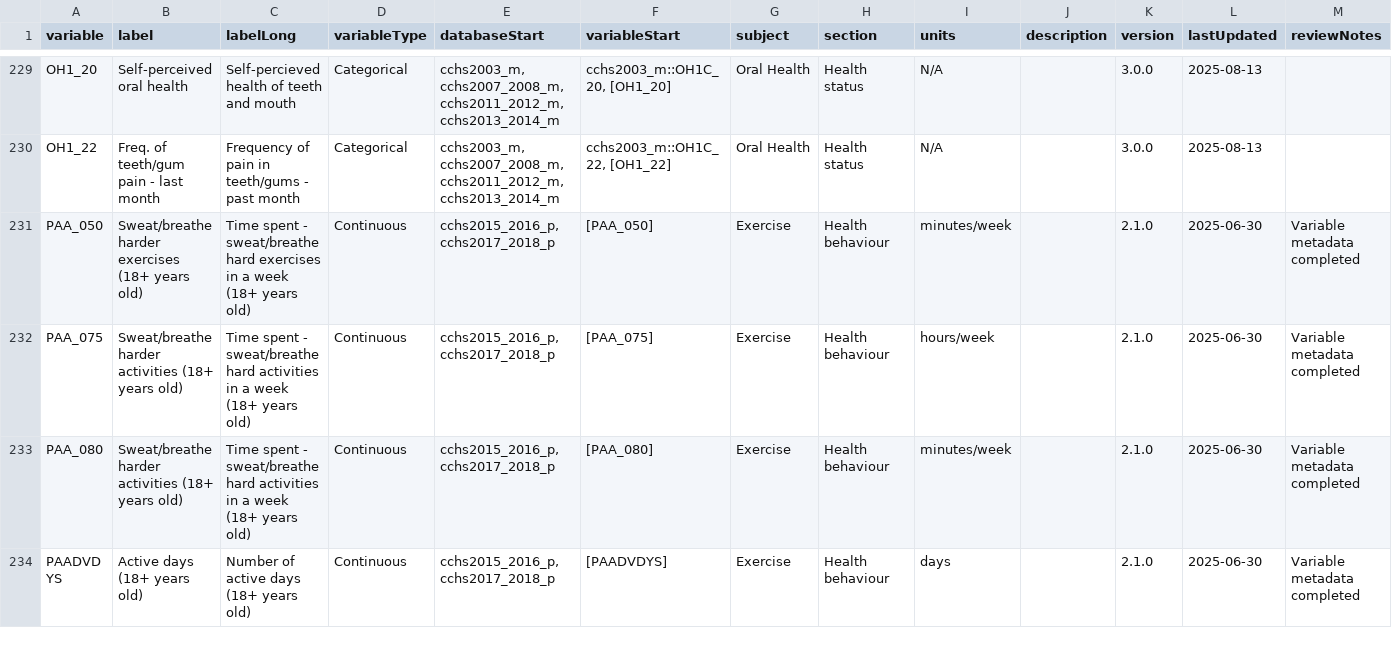
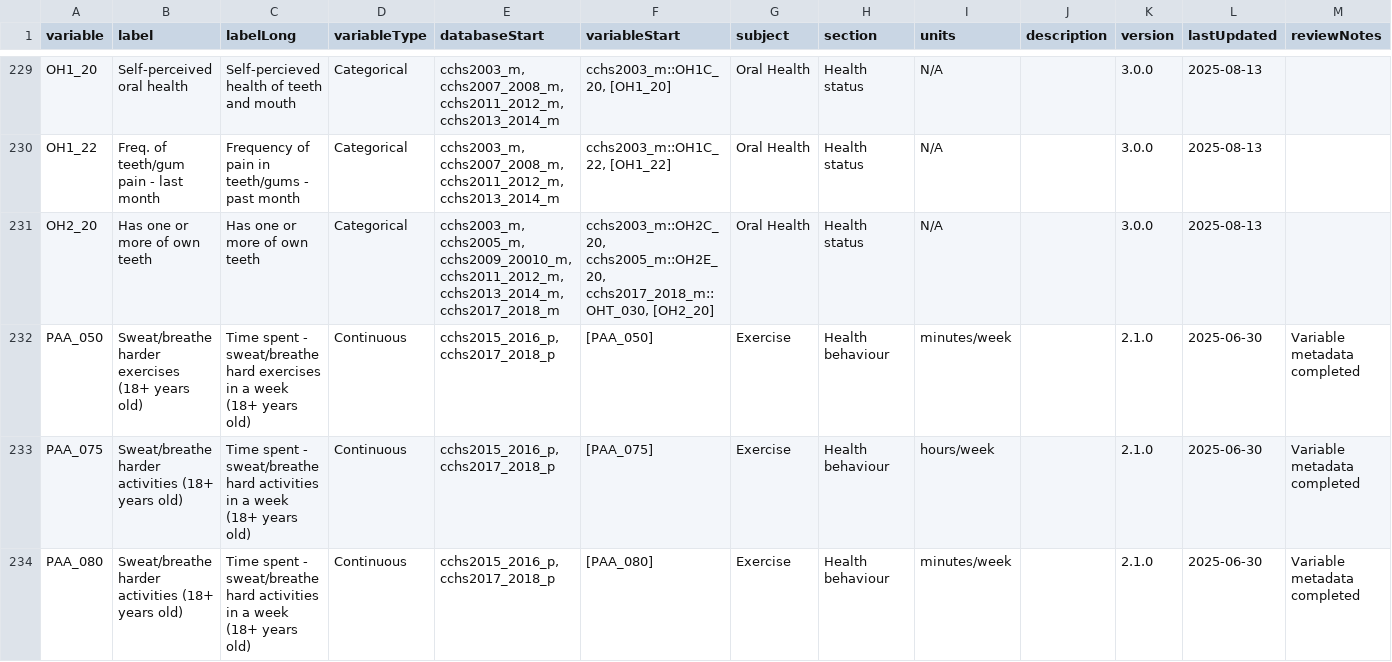
Before and after one commit to Big-Life-Lab/cchsflow, a CSV file: inst/extdata/variables.csv, drawn as a sheet; only a part is shown, gaps mark what is left out; the shorter side is filled out with more unchanged rows; rows hold the shown columns only; the diff names each change by its address in the sheet, - before the commit and + after, or states it on an @@ line.

Commit message:
harmonized new variable, has one or more of own teeth

```diff
--- a/inst/extdata/variables.csv
+++ b/inst/extdata/variables.csv
+row 231: OH2_20 | Has one or more of own teeth | Has one or more of own teeth | Categorical | cchs2003_m, cchs2005_m, cchs2009_20010_m, cchs2011_2012_m, cchs2013_2014_m, cchs2017_2018_m | cchs2003_m::OH2C_20, cchs2005_m::OH2E_20, cchs2017_2018_m::OHT_030, [OH2_20] | Oral Health | Health status | N/A |  | 3.0.0 | 2025-08-13
```
Also changed, not shown: 1 other file.
